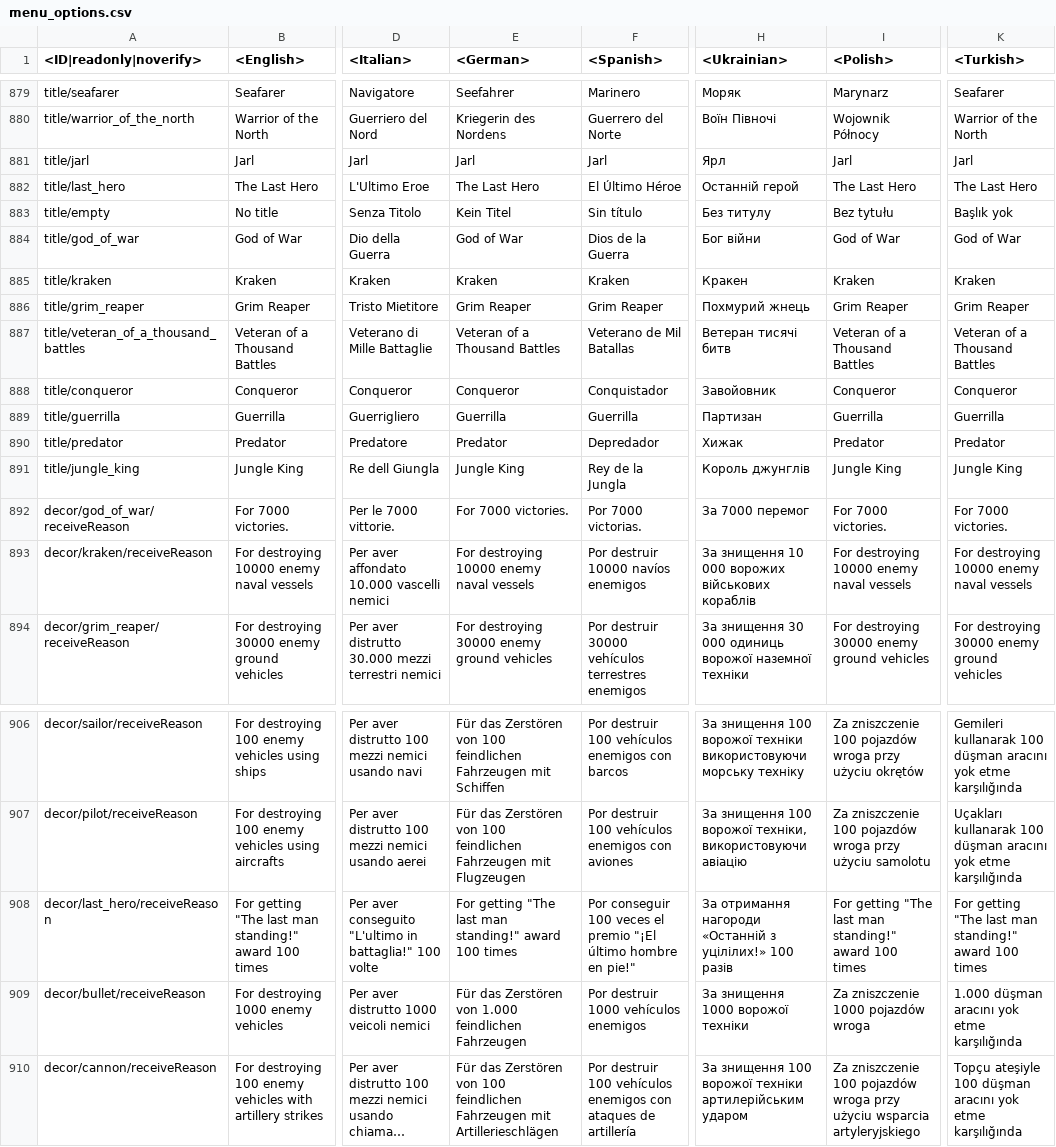
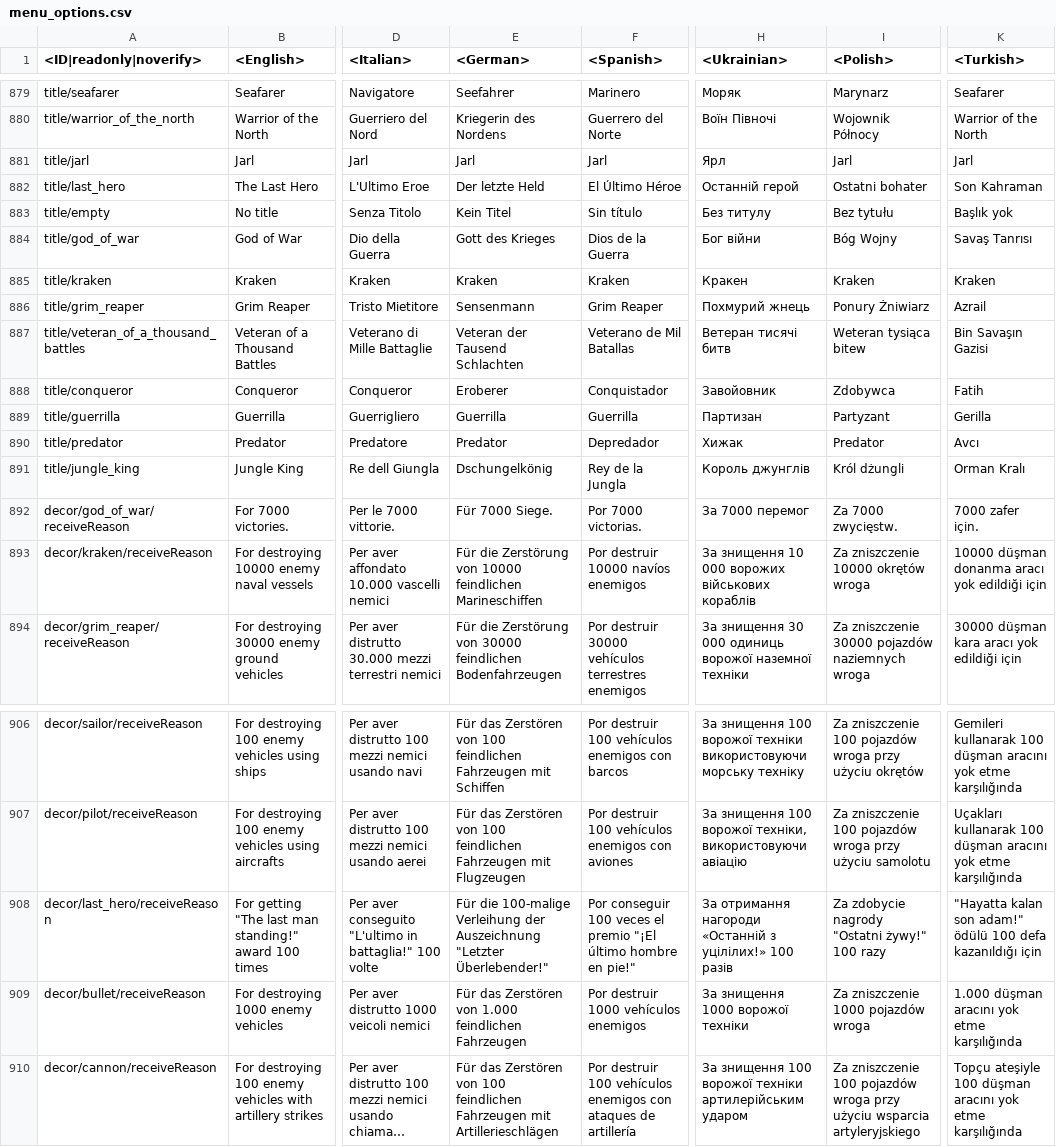
Before and after one commit to gszabi99/War-Thunder-Mobile-Datamine, a CSV file: lang.vromfs.bin_u/lang/menu_options.csv, drawn as a sheet; only a part is shown, gaps mark what is left out; long unchanged cells end in …; the diff covers the shown part only; the diff names each change by its address in the sheet, - before the commit and + after, or states it on an @@ line.

```diff
--- a/lang.vromfs.bin_u/lang/menu_options.csv
+++ b/lang.vromfs.bin_u/lang/menu_options.csv
-E882 (<German>): The Last Hero
+E882 (<German>): Der letzte Held
-I882 (<Polish>): The Last Hero
+I882 (<Polish>): Ostatni bohater
-K882 (<Turkish>): The Last Hero
+K882 (<Turkish>): Son Kahraman
-E884 (<German>): God of War
+E884 (<German>): Gott des Krieges
-I884 (<Polish>): God of War
+I884 (<Polish>): Bóg Wojny
-K884 (<Turkish>): God of War
+K884 (<Turkish>): Savaş Tanrısı
-E886 (<German>): Grim Reaper
+E886 (<German>): Sensenmann
-I886 (<Polish>): Grim Reaper
+I886 (<Polish>): Ponury Żniwiarz
-K886 (<Turkish>): Grim Reaper
+K886 (<Turkish>): Azrail
-E887 (<German>): Veteran of a Thousand Battles
+E887 (<German>): Veteran der Tausend Schlachten
-I887 (<Polish>): Veteran of a Thousand Battles
+I887 (<Polish>): Weteran tysiąca bitew
-K887 (<Turkish>): Veteran of a Thousand Battles
+K887 (<Turkish>): Bin Savaşın Gazisi
-E888 (<German>): Conqueror
+E888 (<German>): Eroberer
-I888 (<Polish>): Conqueror
+I888 (<Polish>): Zdobywca
-K888 (<Turkish>): Conqueror
+K888 (<Turkish>): Fatih
-I889 (<Polish>): Guerrilla
+I889 (<Polish>): Partyzant
-K889 (<Turkish>): Guerrilla
+K889 (<Turkish>): Gerilla
-K890 (<Turkish>): Predator
+K890 (<Turkish>): Avcı
-E891 (<German>): Jungle King
+E891 (<German>): Dschungelkönig
-I891 (<Polish>): Jungle King
+I891 (<Polish>): Król dżungli
-K891 (<Turkish>): Jungle King
+K891 (<Turkish>): Orman Kralı
-E892 (<German>): For 7000 victories.
+E892 (<German>): Für 7000 Siege.
-I892 (<Polish>): For 7000 victories.
+I892 (<Polish>): Za 7000 zwycięstw.
-K892 (<Turkish>): For 7000 victories.
+K892 (<Turkish>): 7000 zafer için.
-E893 (<German>): For destroying 10000 enemy naval vessels
+E893 (<German>): Für die Zerstörung von 10000 feindlichen Marineschiffen
-I893 (<Polish>): For destroying 10000 enemy naval vessels
+I893 (<Polish>): Za zniszczenie 10000 okrętów wroga
-K893 (<Turkish>): For destroying 10000 enemy naval vessels
+K893 (<Turkish>): 10000 düşman donanma aracı yok edildiği için
-E894 (<German>): For destroying 30000 enemy ground vehicles
+E894 (<German>): Für die Zerstörung von 30000 feindlichen Bodenfahrzeugen
-I894 (<Polish>): For destroying 30000 enemy ground vehicles
+I894 (<Polish>): Za zniszczenie 30000 pojazdów naziemnych wroga
-K894 (<Turkish>): For destroying 30000 enemy ground vehicles
+K894 (<Turkish>): 30000 düşman kara aracı yok edildiği için
-E908 (<German>): For getting "The last man standing!" award 100 times
+E908 (<German>): Für die 100-malige Verleihung der Auszeichnung "Letzter Überlebender!"
-I908 (<Polish>): For getting "The last man standing!" award 100 times
+I908 (<Polish>): Za zdobycie nagrody "Ostatni żywy!" 100 razy
-K908 (<Turkish>): For getting "The last man standing!" award 100 times
+K908 (<Turkish>): "Hayatta kalan son adam!" ödülü 100 defa kazanıldığı için
```
Also changed, not shown: 11 edited cells elsewhere in this file, lang.vromfs.bin_u/lang/menu_debriefing.csv, lang.vromfs.bin_u/lang/menu_multiplayer.csv, 54 other files.
